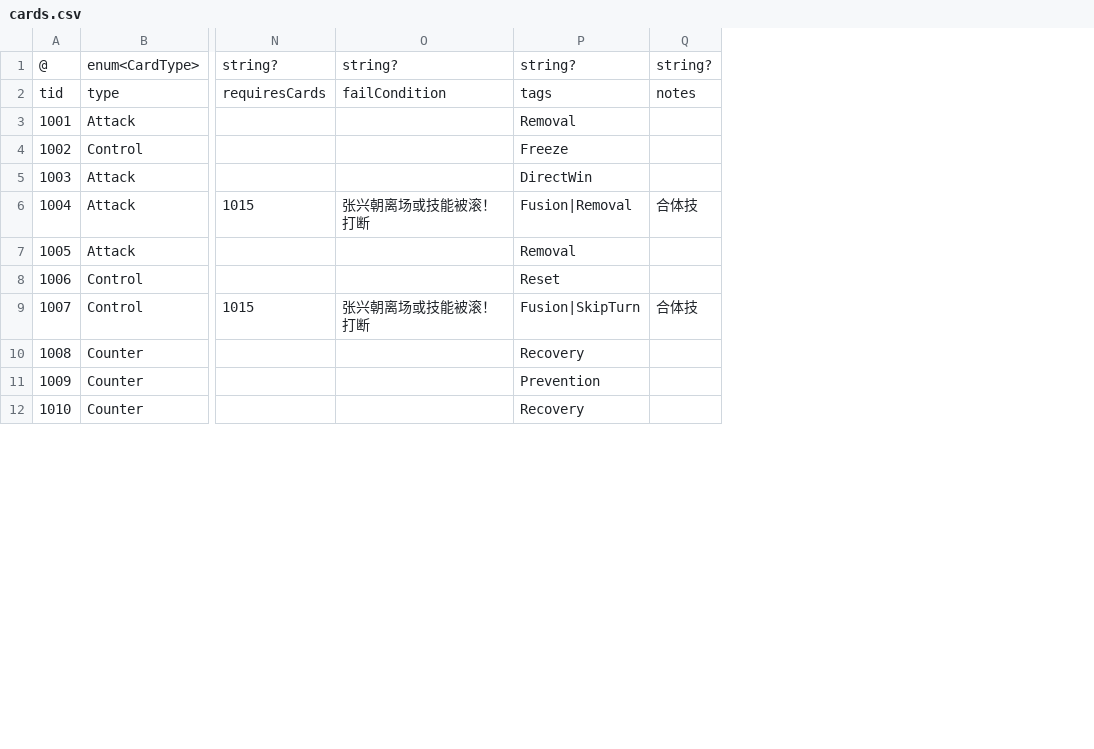
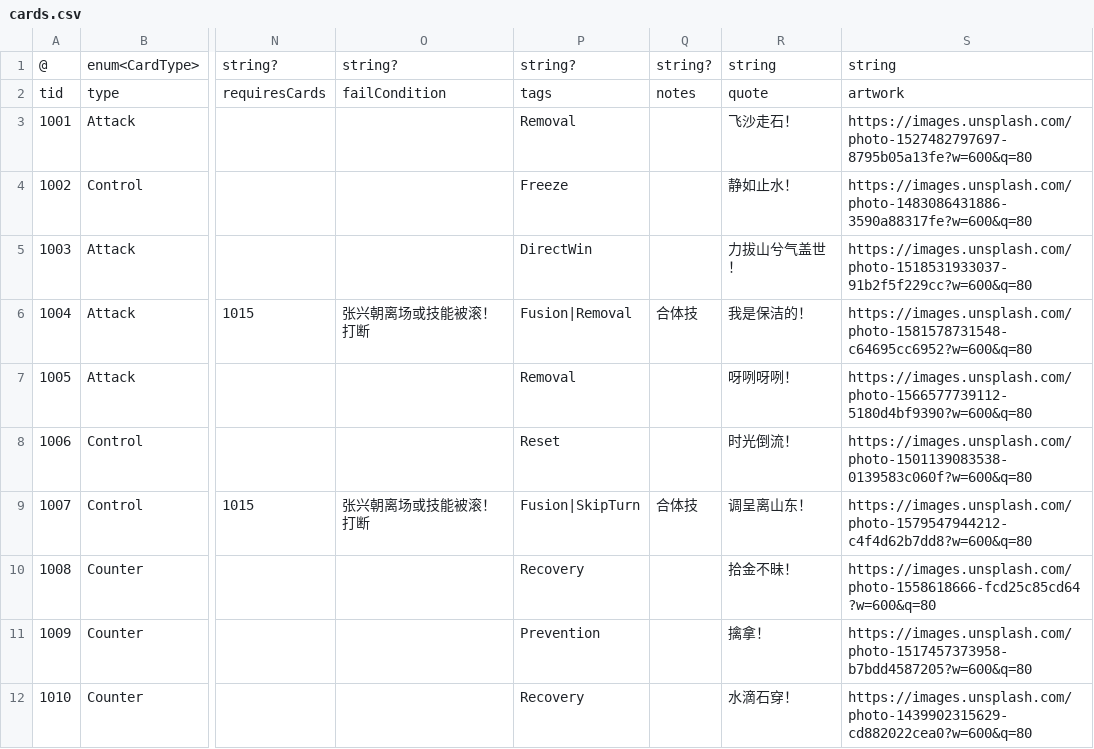
Before and after one commit to khgame/tables, a CSV file: example/game_07_skill_gomoku/cards.csv, drawn as a sheet; only a part is shown, gaps mark what is left out; the diff names each change by its address in the sheet, - before the commit and + after, or states it on an @@ line.

Commit message:
skill-gomoku

```diff
--- a/example/game_07_skill_gomoku/cards.csv
+++ b/example/game_07_skill_gomoku/cards.csv
+column R, rows 1-12: string | quote | 飞沙走石！ | 静如止水！ | 力拔山兮气盖世！ | 我是保洁的！ | 呀咧呀咧！ | 时光倒流！ | 调呈离山东！ | 拾金不昧！ | 擒拿！ | 水滴石穿！
+column S, rows 1-12: string | artwork | https://images.unsplash.com/photo-1527482797697-8795b05a13fe?w=600&q=80 | https://images.unsplash.com/photo-1483086431886-3590a88317fe?w=600&q=80 | https://images.unsplash.com/photo-1518531933037-91b2f5f229cc?w=600&q=80 | https://images.unsplash.com/photo-1581578731548-c64695cc6952?w=600&q=80 | https://images.unsplash.com/photo-1566577739112-5180d4bf9390?w=600&q=80 | https://images.unsplash.com/photo-1501139083538-0139583c060f?w=600&q=80 | https://images.unsplash.com/photo-1579547944212-c4f4d62b7dd8?w=600&q=80 | https://images.unsplash.com/photo-1558618666-fcd25c85cd64?w=600&q=80 | https://images.unsplash.com/photo-1517457373958-b7bdd4587205?w=600&q=80 | https://images.unsplash.com/photo-1439902315629-cd882022cea0?w=600&q=80
```
Also changed, not shown: example/game_07_skill_gomoku/characters.csv, 6 other files.
